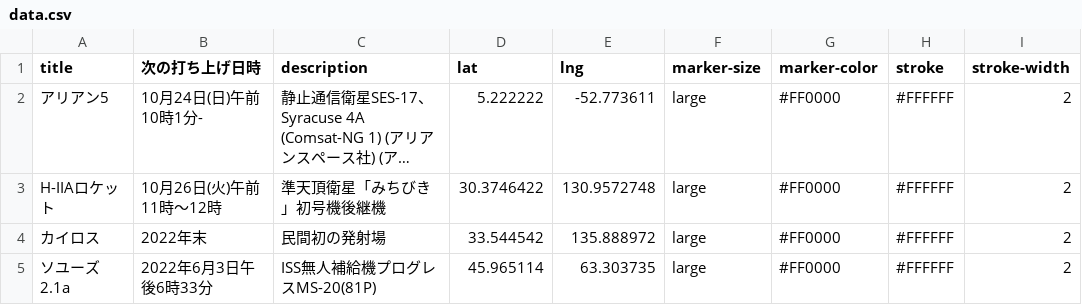
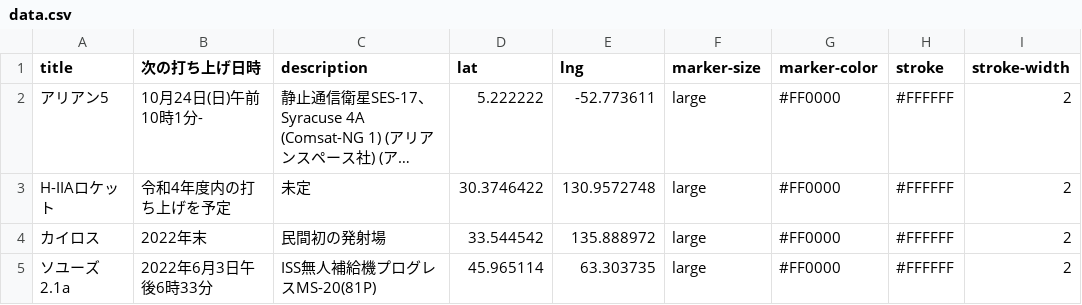
Before and after one commit to kentarokiyono/iss-map-for-kids, a CSV file: public/data.csv, drawn as a sheet; long unchanged cells end in …; the diff names each change by its address in the sheet, - before the commit and + after, or states it on an @@ line.

Commit message:
Update data.csv

```diff
--- a/public/data.csv
+++ b/public/data.csv
-B3 (次の打ち上げ日時): 10月26日(火)午前11時～12時
+B3 (次の打ち上げ日時): 令和4年度内の打ち上げを予定
-C3 (description): 準天頂衛星「みちびき」初号機後継機
+C3 (description): 未定
```
